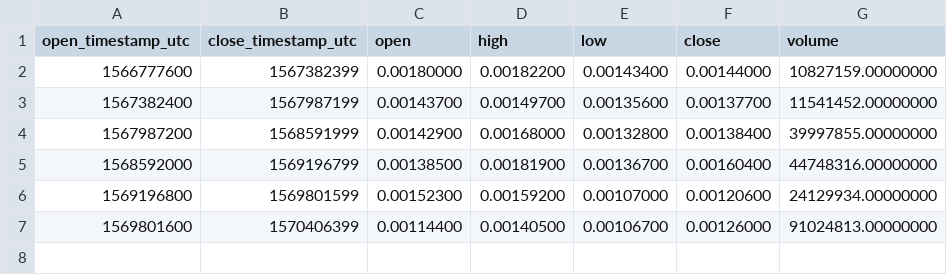
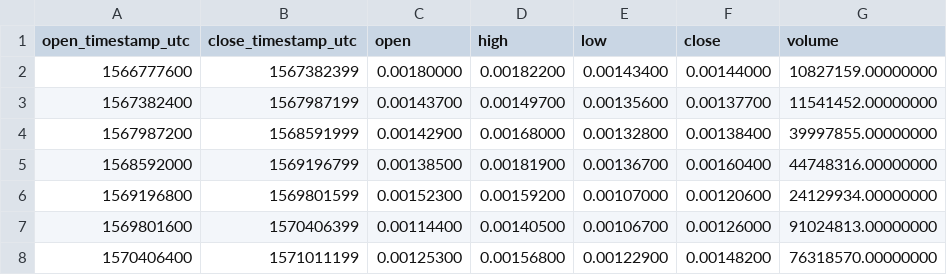
Before and after one commit to cryptobigbro/binance-KEYUSDT, a CSV file: binance-KEYUSDT-1w.csv, drawn as a sheet; the diff names each change by its address in the sheet, - before the commit and + after, or states it on an @@ line.

```diff
--- a/binance-KEYUSDT-1w.csv
+++ b/binance-KEYUSDT-1w.csv
+row 8: 1570406400 | 1571011199 | 0.00125300 | 0.00156800 | 0.00122900 | 0.00148200 | 76318570.00000000
```
Also changed, not shown: binance-KEYUSDT-1d.csv, binance-KEYUSDT-1h.csv.
